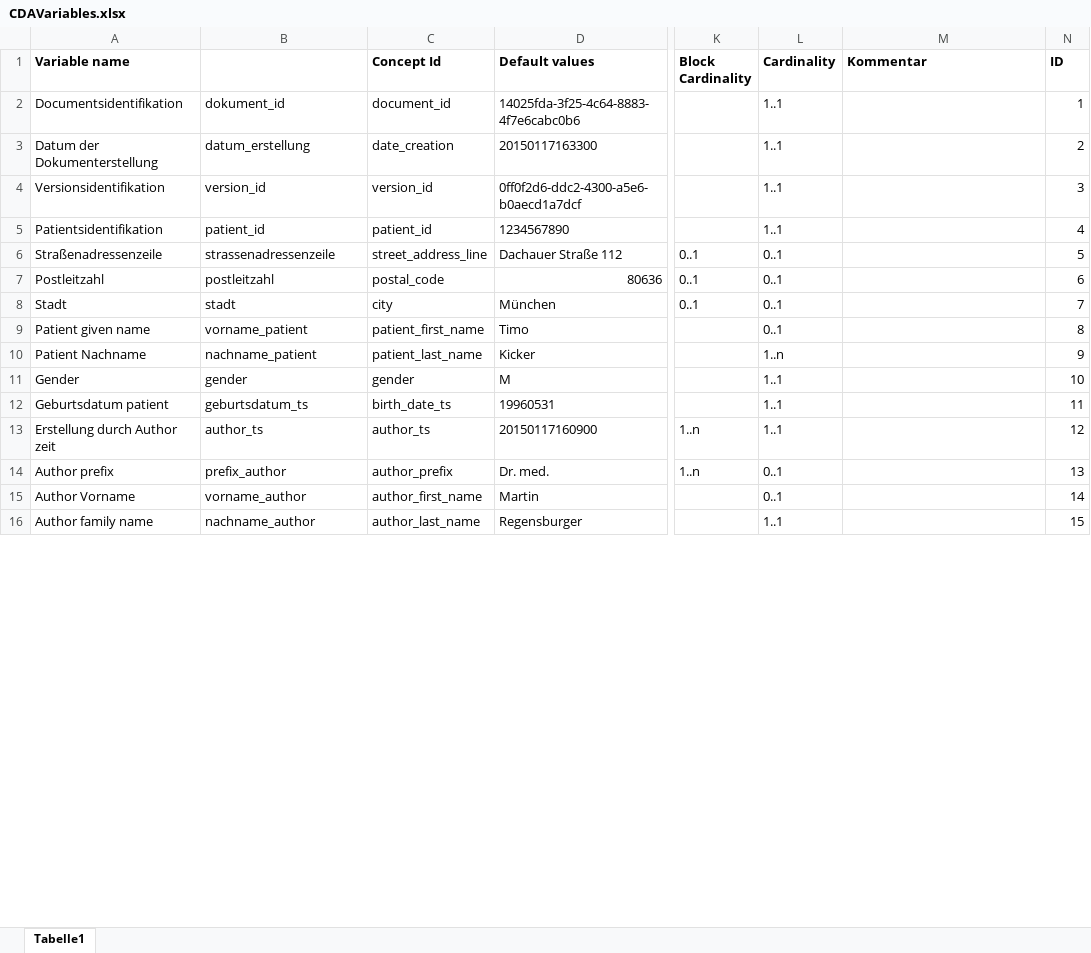
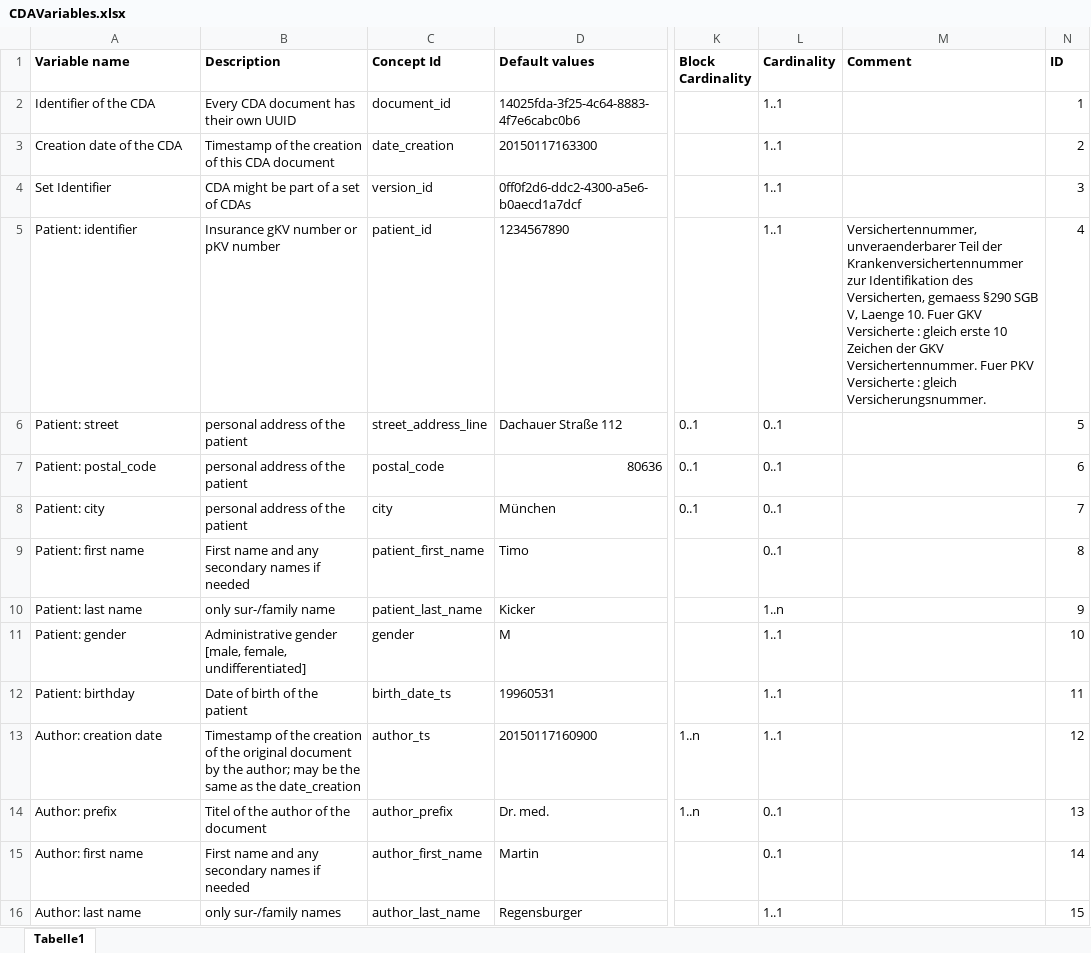
Before and after one commit to aktin/cda-test-data-generator, an Excel workbook: resources/CDAVariables.xlsx, sheet Tabelle1, drawn as a sheet; only a part is shown, gaps mark what is left out; values as stored, in another font and other column widths than the file's, no borders; the diff covers the shown part only; the diff names each change by its address in the sheet, - before the commit and + after, or states it on an @@ line.

Commit message:
Variable Names to englisch and Description added; Created Short Variable List

```diff
--- a/resources/CDAVariables.xlsx (sheet Tabelle1)
+++ b/resources/CDAVariables.xlsx (sheet Tabelle1)
-B1: (empty)
+B1: Description
-M1: Kommentar
+M1: Comment
-A2 (Variable name): Documentsidentifikation
+A2 (Variable name): Identifier of the CDA
-B2 (Description): dokument_id
+B2 (Description): Every CDA document has their own UUID
-A3 (Variable name): Datum der Dokumenterstellung
+A3 (Variable name): Creation date of the CDA
-B3 (Description): datum_erstellung
+B3 (Description): Timestamp of the creation of this CDA document
-A4 (Variable name): Versionsidentifikation
+A4 (Variable name): Set Identifier
-B4 (Description): version_id
+B4 (Description): CDA might be part of a set of CDAs
-A5 (Variable name): Patientsidentifikation
+A5 (Variable name): Patient: identifier
-B5 (Description): patient_id
+B5 (Description): Insurance gKV number or pKV number
-M5 (Comment): (empty)
+M5 (Comment): Versichertennummer, unveraenderbarer Teil der Krankenversichertennummer zur Identifikation des Versicherten, gemaess §290 SGB V, Laenge 10. Fuer GKV Versicherte : gleich erste 10 Zeichen der GKV Versichertennummer. Fuer PKV Versicherte : gleich Versicherungsnummer.
-A6 (Variable name): Straßenadressenzeile
+A6 (Variable name): Patient: street
-B6 (Description): strassenadressenzeile
+B6 (Description): personal address of the patient
-A7 (Variable name): Postleitzahl
+A7 (Variable name): Patient: postal_code
-B7 (Description): postleitzahl
+B7 (Description): personal address of the patient
-A8 (Variable name): Stadt
+A8 (Variable name): Patient: city
-B8 (Description): stadt
+B8 (Description): personal address of the patient
-A9 (Variable name): Patient given name
+A9 (Variable name): Patient: first name
-B9 (Description): vorname_patient
+B9 (Description): First name and any secondary names if needed
-A10 (Variable name): Patient Nachname
+A10 (Variable name): Patient: last name
-B10 (Description): nachname_patient
+B10 (Description): only sur-/family name
-A11 (Variable name): Gender
+A11 (Variable name): Patient: gender
-B11 (Description): gender
+B11 (Description): Administrative gender [male, female, undifferentiated]
-A12 (Variable name): Geburtsdatum patient
+A12 (Variable name): Patient: birthday
-B12 (Description): geburtsdatum_ts
+B12 (Description): Date of birth of the patient
-A13 (Variable name): Erstellung durch Author zeit
+A13 (Variable name): Author: creation date
-B13 (Description): author_ts
+B13 (Description): Timestamp of the creation of the original document by the author; may be the same as the date_creation
-A14 (Variable name): Author prefix
+A14 (Variable name): Author: prefix
-B14 (Description): prefix_author
+B14 (Description): Titel of the author of the document
-A15 (Variable name): Author Vorname
+A15 (Variable name): Author: first name
-B15 (Description): vorname_author
+B15 (Description): First name and any secondary names if needed
-A16 (Variable name): Author family name
+A16 (Variable name): Author: last name
-B16 (Description): nachname_author
+B16 (Description): only sur-/family names
```
Also changed, not shown: 203 edited cells elsewhere in this sheet, 1 other file.
